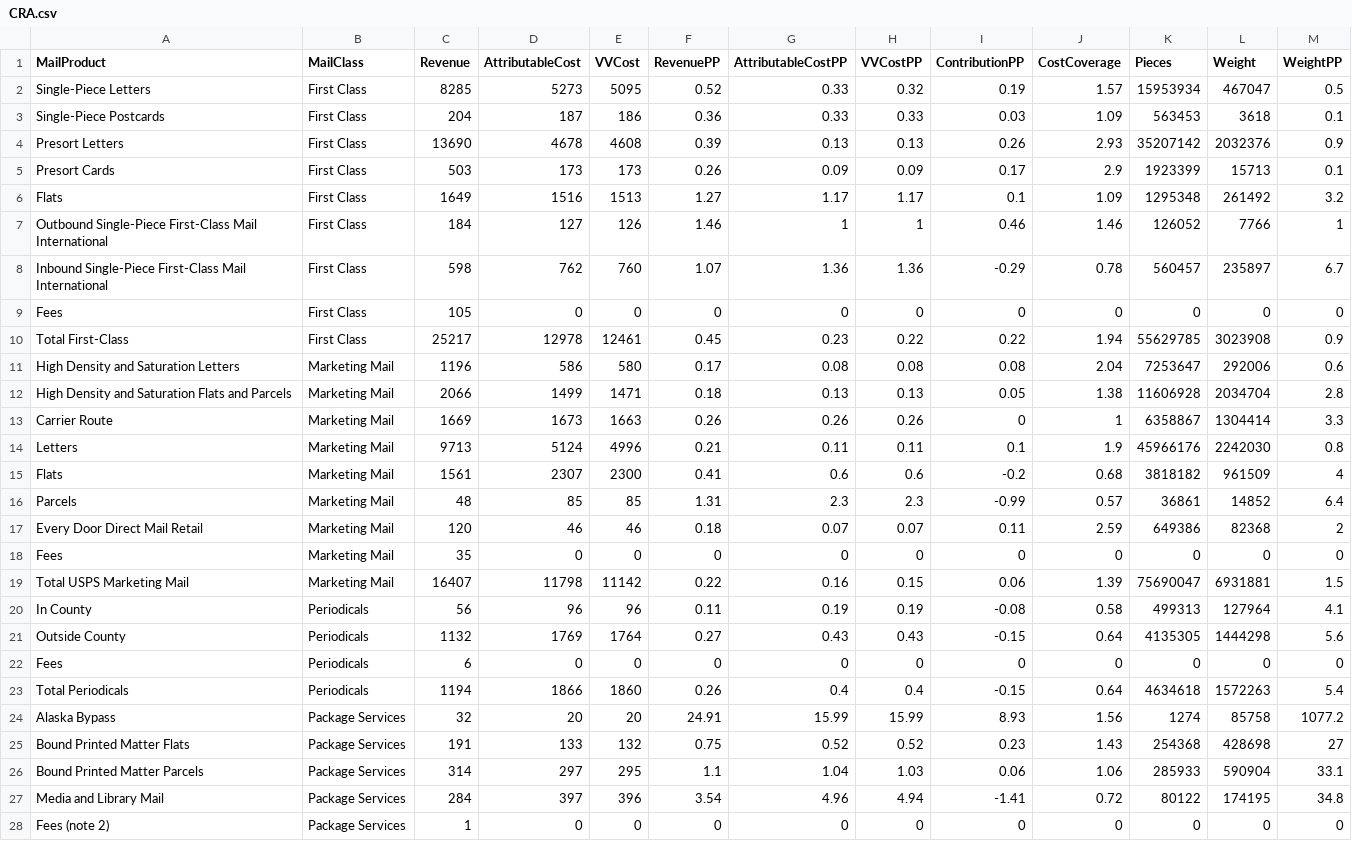
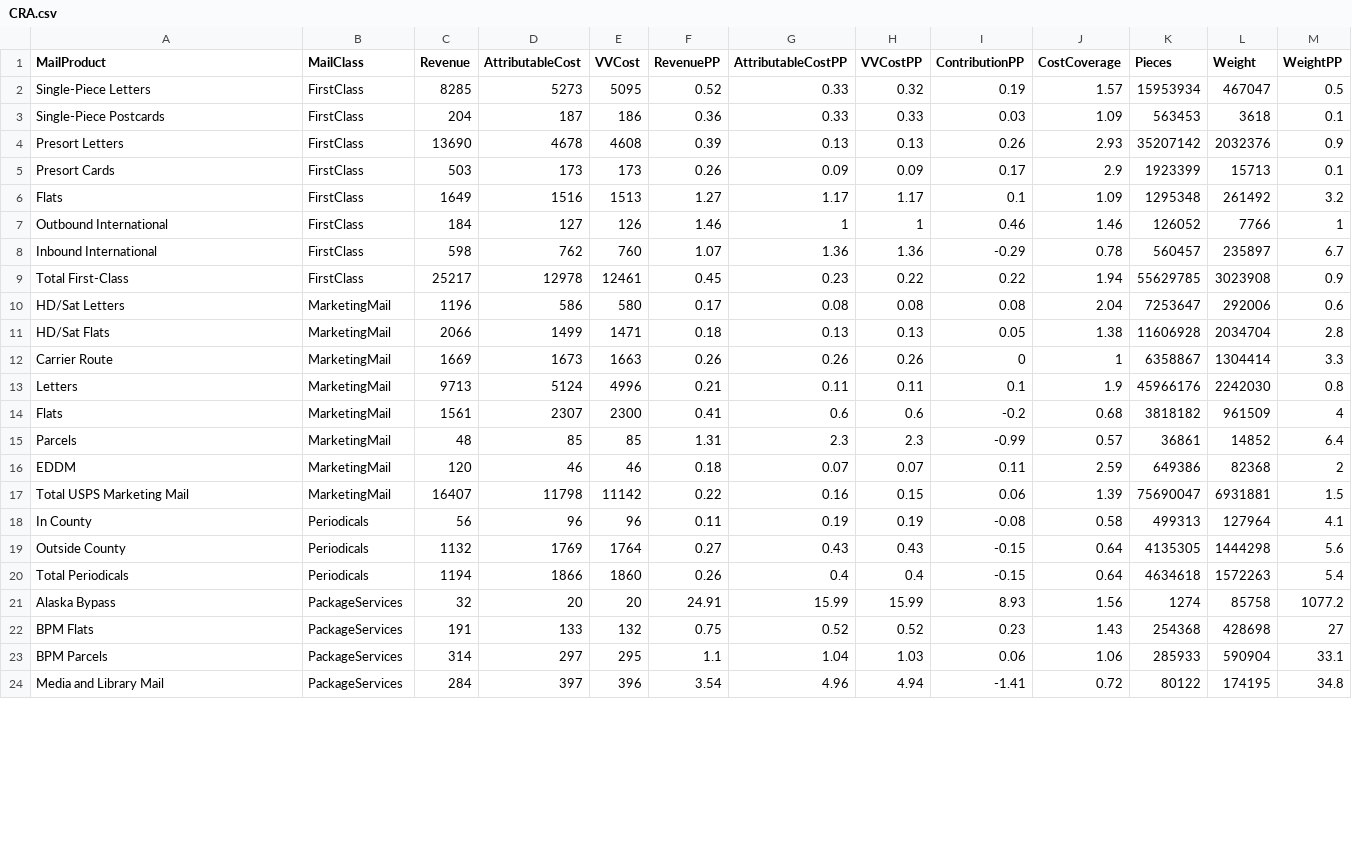
Before and after one commit to MattTheEconomist/Timer_in_react, a CSV file: src/CRA.csv, drawn as a sheet; only a part is shown; the diff covers the shown part only.

```diff
--- a/src/CRA.csv
+++ b/src/CRA.csv
@@ -1,28 +1,24 @@
 MailProduct,MailClass,Revenue,AttributableCost,VVCost,RevenuePP,AttributableCostPP,VVCostPP,ContributionPP,CostCoverage,Pieces,Weight,WeightPP
-Single-Piece Letters,First Class,8285,5273,5095,0.52,0.33,0.32,0.19,1.57,15953934,467047,0.5
-Single-Piece Postcards,First Class,204,187,186,0.36,0.33,0.33,0.03,1.09,563453,3618,0.1
-Presort Letters,First Class,13690,4678,4608,0.39,0.13,0.13,0.26,2.93,35207142,2032376,0.9
-Presort Cards,First Class,503,173,173,0.26,0.09,0.09,0.17,2.9,1923399,15713,0.1
-Flats,First Class,1649,1516,1513,1.27,1.17,1.17,0.1,1.09,1295348,261492,3.2
-Outbound Single-Piece First-Class Mail International,First Class,184,127,126,1.46,1,1,0.46,1.46,126052,7766,1
-Inbound Single-Piece First-Class Mail International,First Class,598,762,760,1.07,1.36,1.36,-0.29,0.78,560457,235897,6.7
-Fees,First Class,105,0,0,0,0,0,0,0,0,0,0
-Total First-Class,First Class,25217,12978,12461,0.45,0.23,0.22,0.22,1.94,55629785,3023908,0.9
-High Density and Saturation Letters,Marketing Mail,1196,586,580,0.17,0.08,0.08,0.08,2.04,7253647,292006,0.6
-High Density and Saturation Flats and Parcels,Marketing Mail,2066,1499,1471,0.18,0.13,0.13,0.05,1.38,11606928,2034704,2.8
-Carrier Route,Marketing Mail,1669,1673,1663,0.26,0.26,0.26,0,1,6358867,1304414,3.3
-Letters,Marketing Mail,9713,5124,4996,0.21,0.11,0.11,0.1,1.9,45966176,2242030,0.8
-Flats,Marketing Mail,1561,2307,2300,0.41,0.6,0.6,-0.2,0.68,3818182,961509,4
-Parcels,Marketing Mail,48,85,85,1.31,2.3,2.3,-0.99,0.57,36861,14852,6.4
-Every Door Direct Mail Retail,Marketing Mail,120,46,46,0.18,0.07,0.07,0.11,2.59,649386,82368,2
-Fees,Marketing Mail,35,0,0,0,0,0,0,0,0,0,0
-Total USPS Marketing Mail,Marketing Mail,16407,11798,11142,0.22,0.16,0.15,0.06,1.39,75690047,6931881,1.5
+Single-Piece Letters,FirstClass,8285,5273,5095,0.52,0.33,0.32,0.19,1.57,15953934,467047,0.5
+Single-Piece Postcards,FirstClass,204,187,186,0.36,0.33,0.33,0.03,1.09,563453,3618,0.1
+Presort Letters,FirstClass,13690,4678,4608,0.39,0.13,0.13,0.26,2.93,35207142,2032376,0.9
+Presort Cards,FirstClass,503,173,173,0.26,0.09,0.09,0.17,2.9,1923399,15713,0.1
+Flats,FirstClass,1649,1516,1513,1.27,1.17,1.17,0.1,1.09,1295348,261492,3.2
+Outbound International,FirstClass,184,127,126,1.46,1,1,0.46,1.46,126052,7766,1
+Inbound International,FirstClass,598,762,760,1.07,1.36,1.36,-0.29,0.78,560457,235897,6.7
+Total First-Class,FirstClass,25217,12978,12461,0.45,0.23,0.22,0.22,1.94,55629785,3023908,0.9
+HD/Sat Letters,MarketingMail,1196,586,580,0.17,0.08,0.08,0.08,2.04,7253647,292006,0.6
+HD/Sat Flats,MarketingMail,2066,1499,1471,0.18,0.13,0.13,0.05,1.38,11606928,2034704,2.8
+Carrier Route,MarketingMail,1669,1673,1663,0.26,0.26,0.26,0,1,6358867,1304414,3.3
+Letters,MarketingMail,9713,5124,4996,0.21,0.11,0.11,0.1,1.9,45966176,2242030,0.8
+Flats,MarketingMail,1561,2307,2300,0.41,0.6,0.6,-0.2,0.68,3818182,961509,4
+Parcels,MarketingMail,48,85,85,1.31,2.3,2.3,-0.99,0.57,36861,14852,6.4
+EDDM,MarketingMail,120,46,46,0.18,0.07,0.07,0.11,2.59,649386,82368,2
+Total USPS Marketing Mail,MarketingMail,16407,11798,11142,0.22,0.16,0.15,0.06,1.39,75690047,6931881,1.5
 In County,Periodicals,56,96,96,0.11,0.19,0.19,-0.08,0.58,499313,127964,4.1
 Outside County,Periodicals,1132,1769,1764,0.27,0.43,0.43,-0.15,0.64,4135305,1444298,5.6
-Fees,Periodicals,6,0,0,0,0,0,0,0,0,0,0
 Total Periodicals,Periodicals,1194,1866,1860,0.26,0.4,0.4,-0.15,0.64,4634618,1572263,5.4
-Alaska Bypass,Package Services,32,20,20,24.91,15.99,15.99,8.93,1.56,1274,85758,1077.2
-Bound Printed Matter Flats,Package Services,191,133,132,0.75,0.52,0.52,0.23,1.43,254368,428698,27
-Bound Printed Matter Parcels,Package Services,314,297,295,1.1,1.04,1.03,0.06,1.06,285933,590904,33.1
-Media and Library Mail,Package Services,284,397,396,3.54,4.96,4.94,-1.41,0.72,80122,174195,34.8
-Fees (note 2),Package Services,1,0,0,0,0,0,0,0,0,0,0
+Alaska Bypass,PackageServices,32,20,20,24.91,15.99,15.99,8.93,1.56,1274,85758,1077.2
+BPM Flats,PackageServices,191,133,132,0.75,0.52,0.52,0.23,1.43,254368,428698,27
+BPM Parcels,PackageServices,314,297,295,1.1,1.04,1.03,0.06,1.06,285933,590904,33.1
+Media and Library Mail,PackageServices,284,397,396,3.54,4.96,4.94,-1.41,0.72,80122,174195,34.8
```
Also changed, not shown: 1 removed row and 25 edited cells elsewhere in this file, 7 other files.
